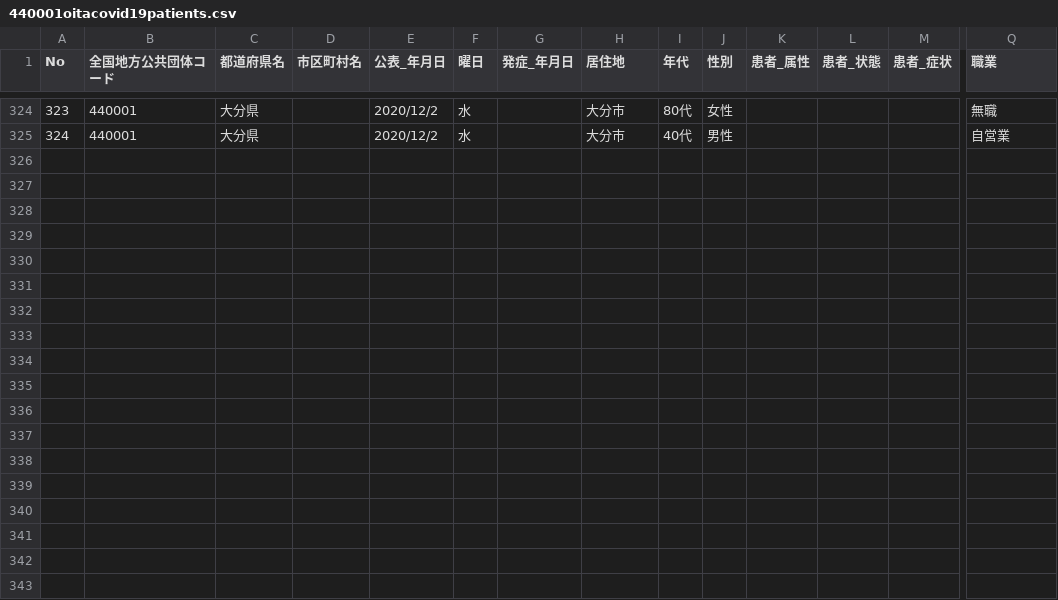
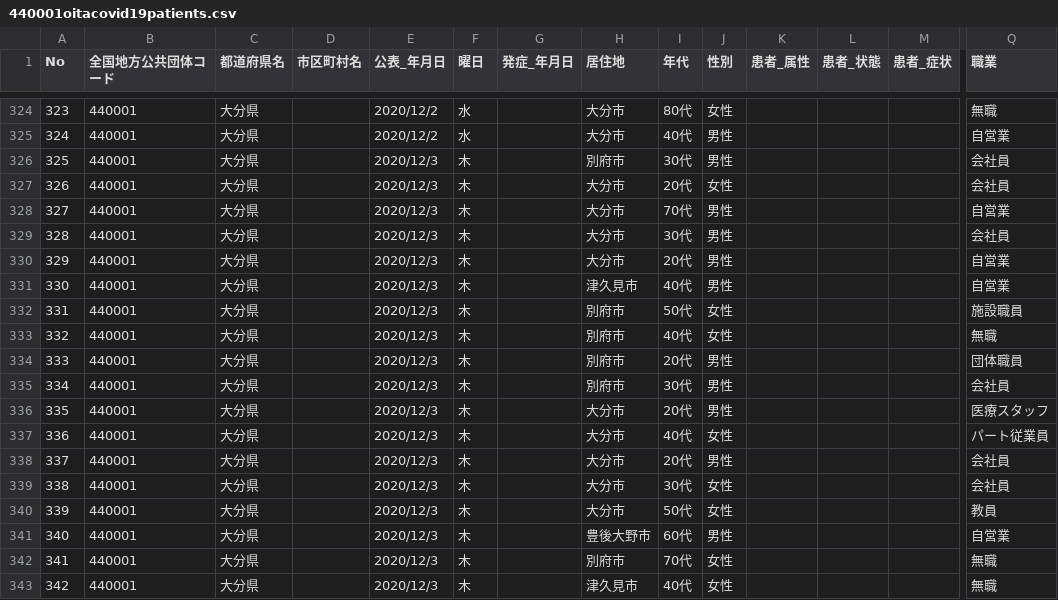
Before and after one commit to covid19-oita/data, a CSV file: csv/440001oitacovid19patients.csv, drawn as a sheet; only a part is shown, gaps mark what is left out; rows hold the shown columns only; the diff names each change by its address in the sheet, - before the commit and + after, or states it on an @@ line.

```diff
--- a/csv/440001oitacovid19patients.csv
+++ b/csv/440001oitacovid19patients.csv
+row 326: 325 | 440001 | 大分県 |  | 2020/12/3 | 木 |  | 別府市 | 30代 | 男性 |  |  |  | 会社員
+row 327: 326 | 440001 | 大分県 |  | 2020/12/3 | 木 |  | 大分市 | 20代 | 女性 |  |  |  | 会社員
+row 328: 327 | 440001 | 大分県 |  | 2020/12/3 | 木 |  | 大分市 | 70代 | 男性 |  |  |  | 自営業
+row 329: 328 | 440001 | 大分県 |  | 2020/12/3 | 木 |  | 大分市 | 30代 | 男性 |  |  |  | 会社員
+row 330: 329 | 440001 | 大分県 |  | 2020/12/3 | 木 |  | 大分市 | 20代 | 男性 |  |  |  | 自営業
+row 331: 330 | 440001 | 大分県 |  | 2020/12/3 | 木 |  | 津久見市 | 40代 | 男性 |  |  |  | 自営業
+row 332: 331 | 440001 | 大分県 |  | 2020/12/3 | 木 |  | 別府市 | 50代 | 女性 |  |  |  | 施設職員
+row 333: 332 | 440001 | 大分県 |  | 2020/12/3 | 木 |  | 別府市 | 40代 | 女性 |  |  |  | 無職
+row 334: 333 | 440001 | 大分県 |  | 2020/12/3 | 木 |  | 別府市 | 20代 | 男性 |  |  |  | 団体職員
+row 335: 334 | 440001 | 大分県 |  | 2020/12/3 | 木 |  | 別府市 | 30代 | 男性 |  |  |  | 会社員
+row 336: 335 | 440001 | 大分県 |  | 2020/12/3 | 木 |  | 大分市 | 20代 | 男性 |  |  |  | 医療スタッフ
+row 337: 336 | 440001 | 大分県 |  | 2020/12/3 | 木 |  | 大分市 | 40代 | 女性 |  |  |  | パート従業員
+row 338: 337 | 440001 | 大分県 |  | 2020/12/3 | 木 |  | 大分市 | 20代 | 男性 |  |  |  | 会社員
+row 339: 338 | 440001 | 大分県 |  | 2020/12/3 | 木 |  | 大分市 | 30代 | 女性 |  |  |  | 会社員
+row 340: 339 | 440001 | 大分県 |  | 2020/12/3 | 木 |  | 大分市 | 50代 | 女性 |  |  |  | 教員
+row 341: 340 | 440001 | 大分県 |  | 2020/12/3 | 木 |  | 豊後大野市 | 60代 | 男性 |  |  |  | 自営業
+row 342: 341 | 440001 | 大分県 |  | 2020/12/3 | 木 |  | 別府市 | 70代 | 女性 |  |  |  | 無職
+row 343: 342 | 440001 | 大分県 |  | 2020/12/3 | 木 |  | 津久見市 | 40代 | 女性 |  |  |  | 無職
```
Also changed, not shown: 2 other files.
